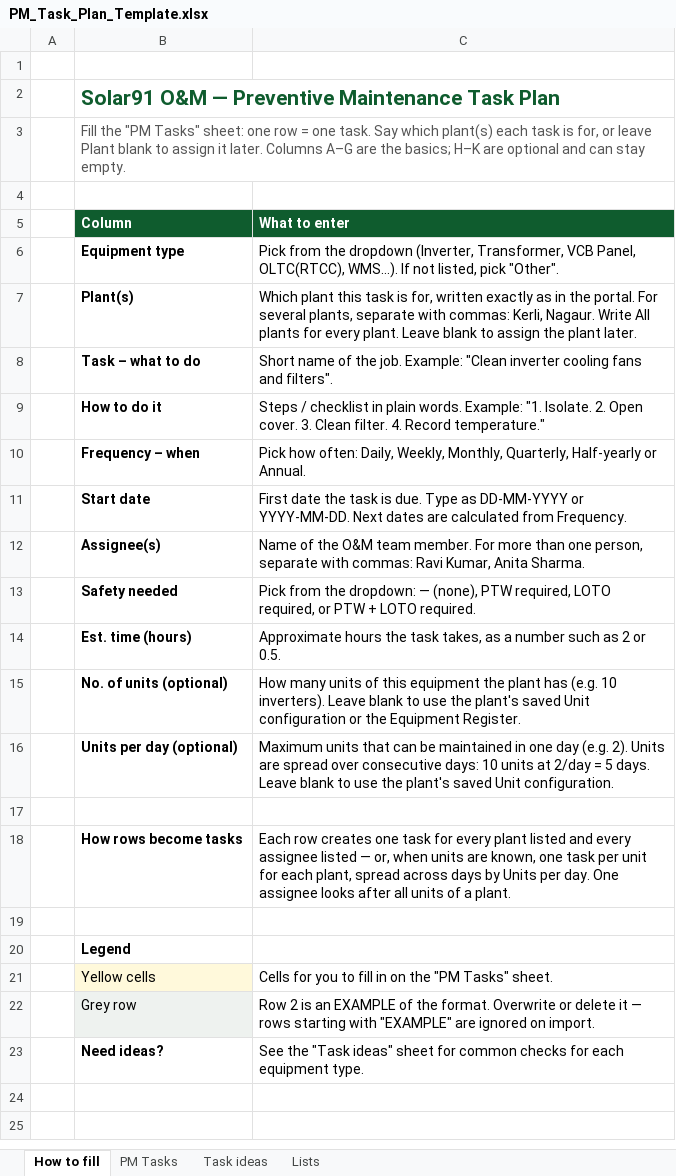
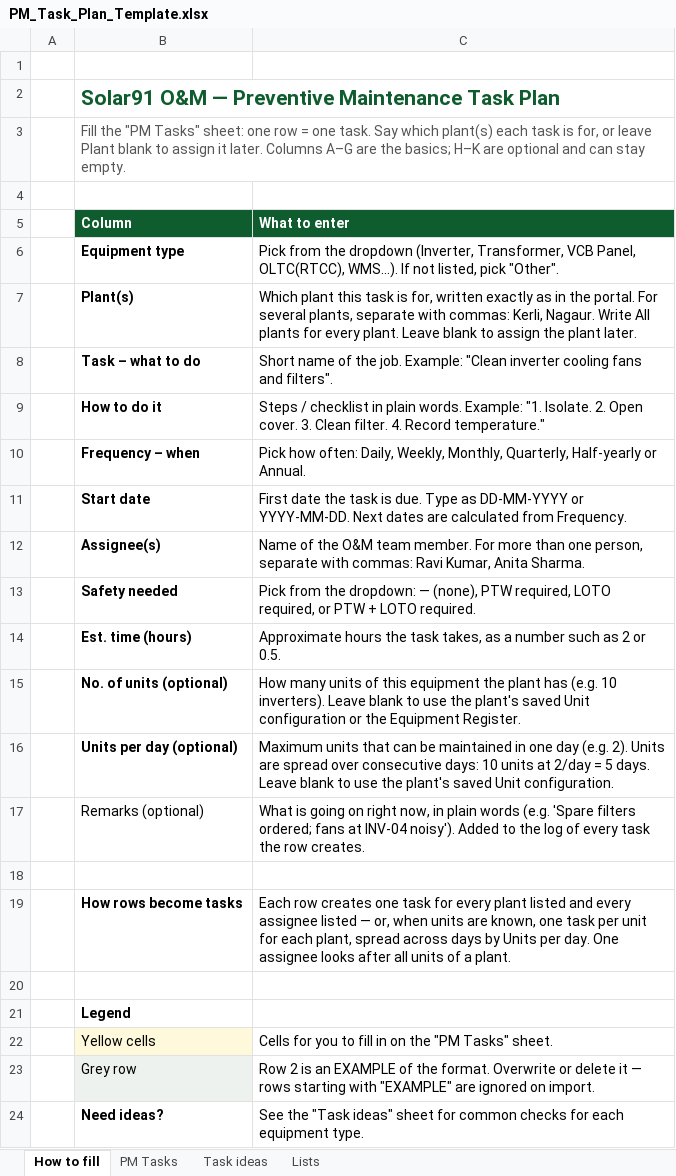
Before and after one commit to Solar91-onm/Solar91-ONM, an Excel workbook: frontend/static/templates/PM_Task_Plan_Template.xlsx, sheet How to fill, drawn as a sheet; values as stored, in another font and other column widths than the file's, no borders; the diff names each change by its address in the sheet, - before the commit and + after, or states it on an @@ line.

```diff
--- a/frontend/static/templates/PM_Task_Plan_Template.xlsx (sheet How to fill)
+++ b/frontend/static/templates/PM_Task_Plan_Template.xlsx (sheet How to fill)
+row 17:  | Remarks (optional) | What is going on right now, in plain words (e.g. 'Spare filters ordered; fans at INV-04 noisy'). Added to the log of every task the row creates.
```
Also changed, not shown: sheet PM Tasks, frontend/static/templates/Washing_Setup_Template.xlsx, 11 other files.
